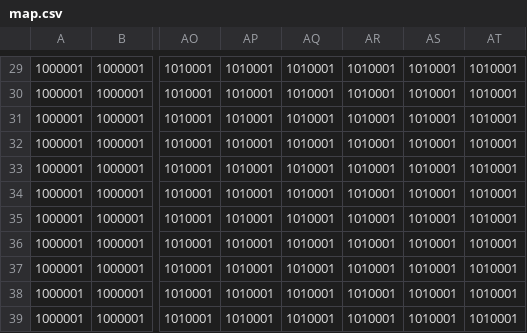
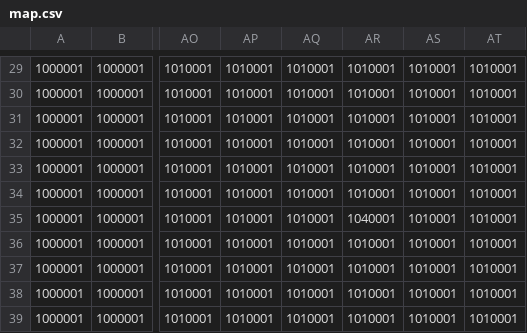
Before and after one commit to tkysn10281028/Digital_War_v2, a CSV file: Assets/StreamingAssets/Explore/map.csv, drawn as a sheet; only a part is shown, gaps mark what is left out; the diff names each change by its address in the sheet, - before the commit and + after, or states it on an @@ line.

```diff
--- a/Assets/StreamingAssets/Explore/map.csv
+++ b/Assets/StreamingAssets/Explore/map.csv
-AR35: 1010001
+AR35: 1040001
```
Also changed, not shown: 9 other files.
